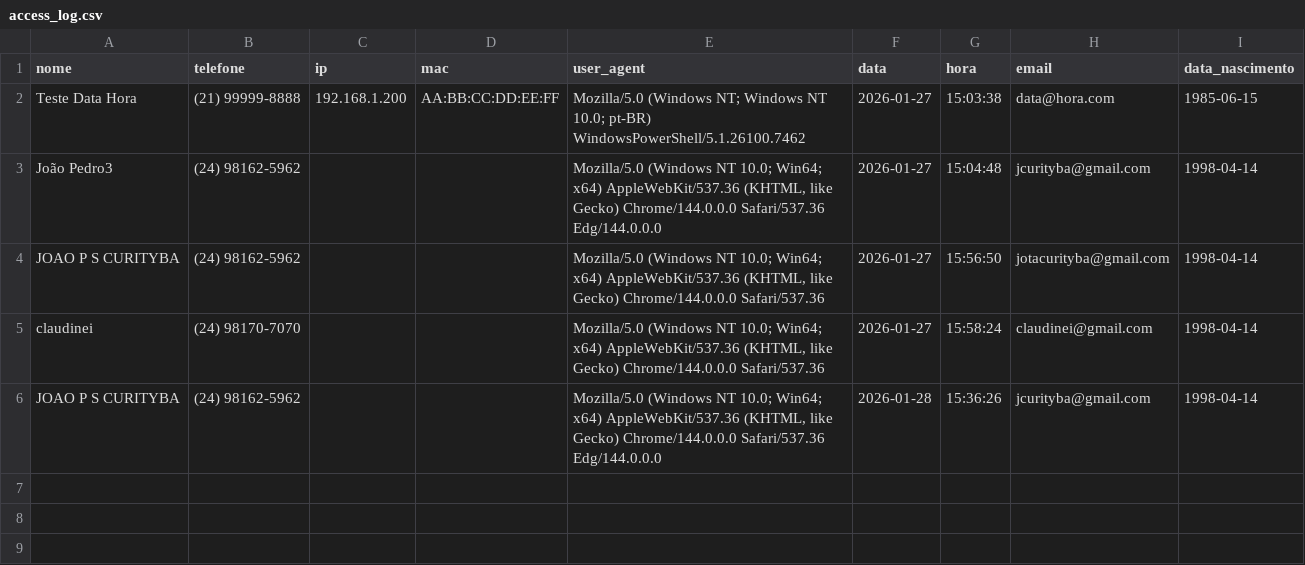
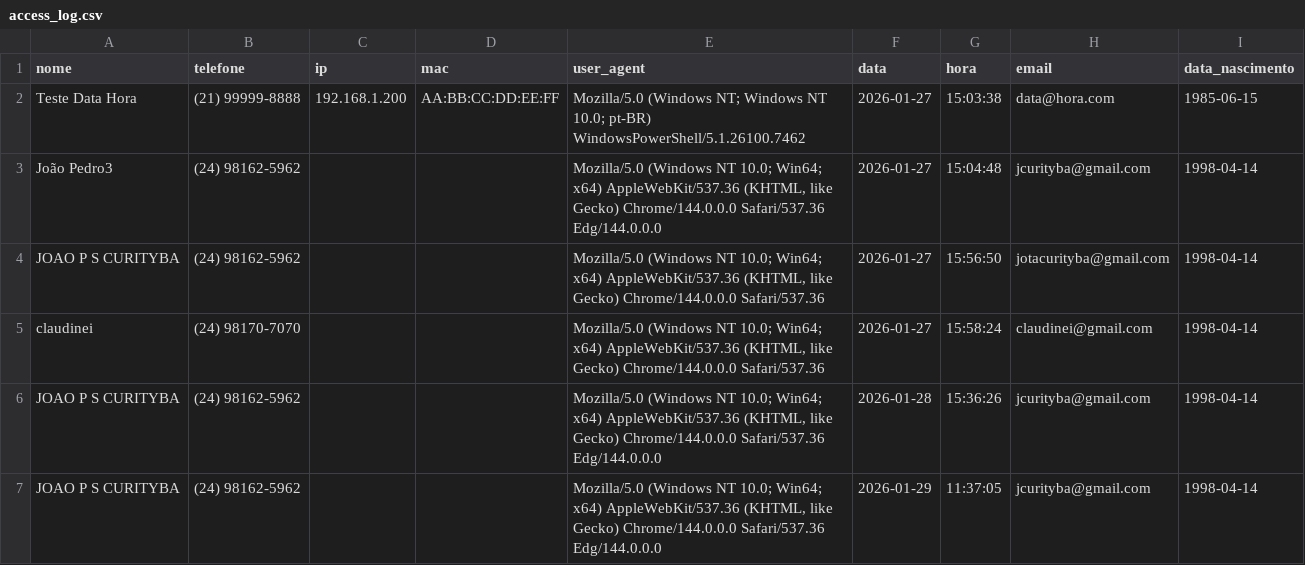
Before and after one commit to joaocurityba/wifi-portal, a CSV file: data/access_log.csv, drawn as a sheet.

```diff
--- a/data/access_log.csv
+++ b/data/access_log.csv
@@ -6 +6,2 @@ claudinei,(24) 98170-7070,,,"Mozilla/5.0 (Windows NT 10.0; Win64; x64) AppleWebK
 JOAO P S CURITYBA,(24) 98162-5962,,,"Mozilla/5.0 (Windows NT 10.0; Win64; x64) AppleWebKit/537.36 (KHTML, like Gecko) Chrome/144.0.0.0 Safari/537.36 Edg/144.0.0.0",2026-01-28,15:36:26,jcurityba@gmail.com,1998-04-14
+JOAO P S CURITYBA,(24) 98162-5962,,,"Mozilla/5.0 (Windows NT 10.0; Win64; x64) AppleWebKit/537.36 (KHTML, like Gecko) Chrome/144.0.0.0 Safari/537.36 Edg/144.0.0.0",2026-01-29,11:37:05,jcurityba@gmail.com,1998-04-14
```
Also changed, not shown: 27 other files.
